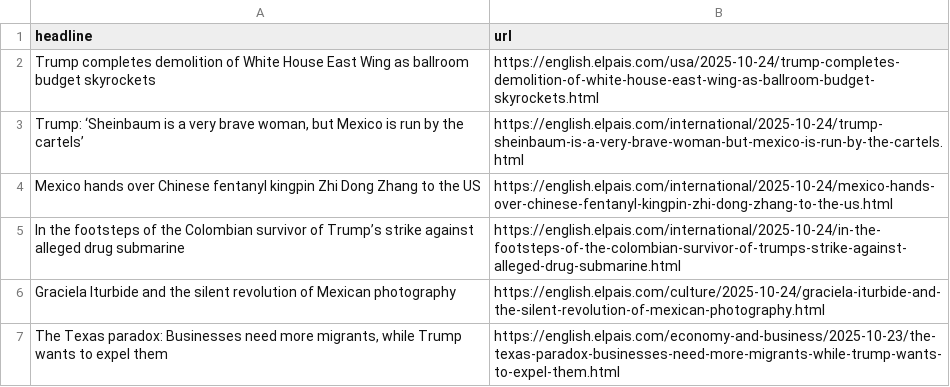
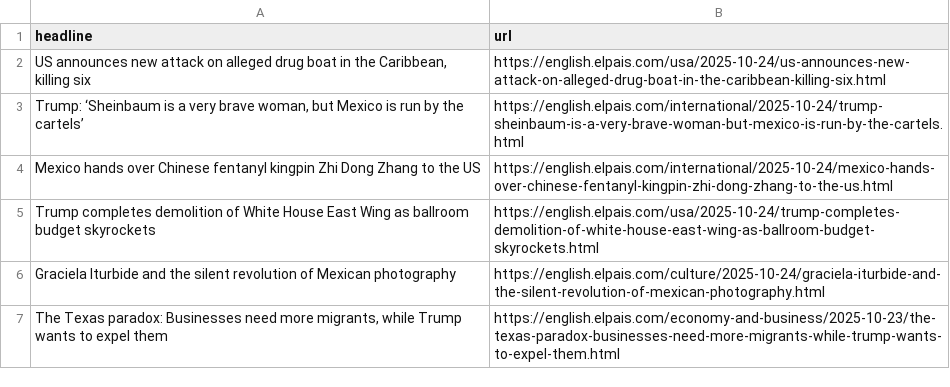
Before and after one commit to rtalabong/el-pais-scraper, a CSV file: headlines.csv, drawn as a sheet; only a part is shown.

```diff
--- a/headlines.csv
+++ b/headlines.csv
@@ -1,6 +1,6 @@
 headline,url
-Trump completes demolition of White House East Wing as ballroom budget skyrockets ,https://english.elpais.com/usa/2025-10-24/trump-completes-demolition-of-white-house-east-wing-as-ballroom-budget-skyrockets.html
+"US announces new attack on alleged drug boat in the Caribbean, killing six",https://english.elpais.com/usa/2025-10-24/us-announces-new-attack-on-alleged-drug-boat-in-the-caribbean-killing-six.html
 "Trump: ‘Sheinbaum is a very brave woman, but Mexico is run by the cartels’",https://english.elpais.com/international/2025-10-24/trump-sheinbaum-is-a-very-brave-woman-but-mexico-is-run-by-the-cartels.html
 Mexico hands over Chinese fentanyl kingpin Zhi Dong Zhang to the US ,https://english.elpais.com/international/2025-10-24/mexico-hands-over-chinese-fentanyl-kingpin-zhi-dong-zhang-to-the-us.html
-In the footsteps of the Colombian survivor of Trump’s strike against alleged drug submarine,https://english.elpais.com/international/2025-10-24/in-the-footsteps-of-the-colombian-survivor-of-trumps-strike-against-alleged-drug-submarine.html
+Trump completes demolition of White House East Wing as ballroom budget skyrockets ,https://english.elpais.com/usa/2025-10-24/trump-completes-demolition-of-white-house-east-wing-as-ballroom-budget-skyrockets.html
 Graciela Iturbide and the silent revolution of Mexican photography,https://english.elpais.com/culture/2025-10-24/graciela-iturbide-and-the-silent-revolution-of-mexican-photography.html
```
